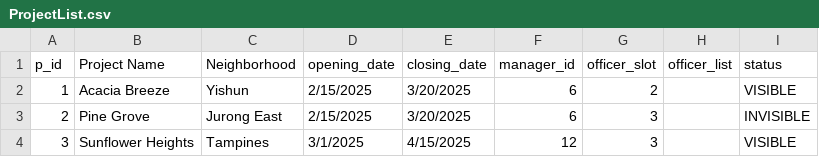
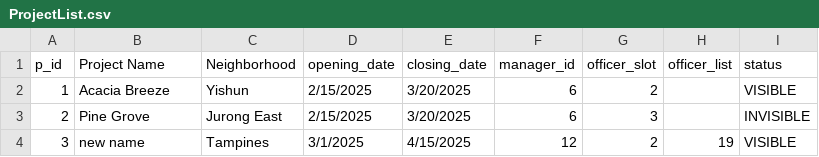
Before and after one commit to ngzhiwei517/SC2002-SCE2-Group-5, a CSV file: out/production/btoSystem/ProjectList.csv, drawn as a sheet.

```diff
--- a/out/production/btoSystem/ProjectList.csv
+++ b/out/production/btoSystem/ProjectList.csv
@@ -3,2 +3,2 @@ p_id,Project Name,Neighborhood,opening_date,closing_date,manager_id,officer_slot
 2,Pine Grove,Jurong East,2/15/2025,3/20/2025,6,3,"",INVISIBLE
-3,Sunflower Heights,Tampines,3/1/2025,4/15/2025,12,3,"",VISIBLE
+3,new name,Tampines,3/1/2025,4/15/2025,12,2,"19",VISIBLE
```
Also changed, not shown: out/production/btoSystem/ApplicantList.csv, 21 other files.
